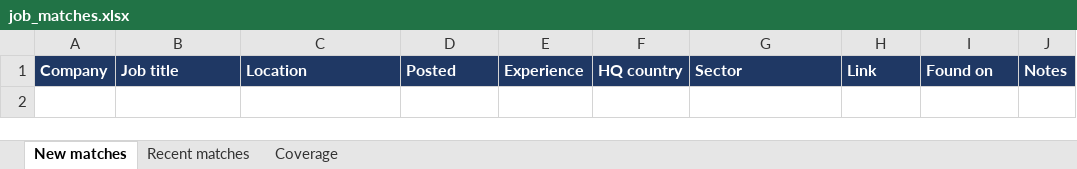
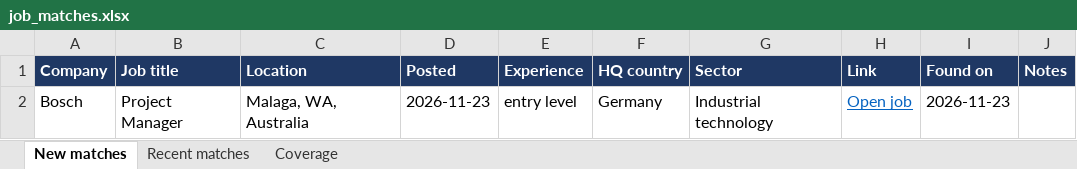
Before and after one commit to Niraj-kumar99/JobHunt, an Excel workbook: output/job_matches.xlsx, sheet New matches, drawn as a sheet; values as stored, in another font and other column widths than the file's, no borders; table styles not drawn; the diff names each change by its address in the sheet, - before the commit and + after, or states it on an @@ line.

```diff
--- a/output/job_matches.xlsx (sheet New matches)
+++ b/output/job_matches.xlsx (sheet New matches)
+row 2: Bosch | Project Manager | Malaga, WA, Australia | 2026-11-23 | entry level | Germany | Industrial technology | Open job | 2026-11-23
```
Also changed, not shown: sheet Coverage, sheet Recent matches, 6 other files.
